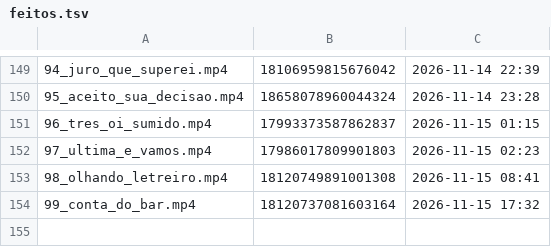
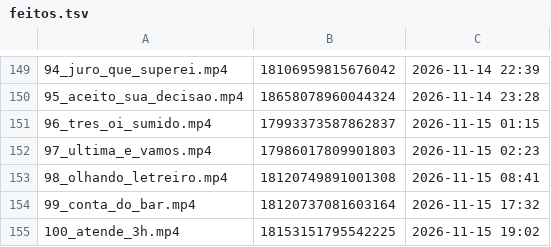
Before and after one commit to brindoapp/reels-teste, a TSV file: contas/leeleo/feitos.tsv, drawn as a sheet; only a part is shown, gaps mark what is left out.

Commit message:
postado 2026-11-15_1902

```diff
--- a/contas/leeleo/feitos.tsv
+++ b/contas/leeleo/feitos.tsv
@@ -154 +154,2 @@
 99_conta_do_bar.mp4	18120737081603164	2026-11-15 17:32
+100_atende_3h.mp4	18153151795542225	2026-11-15 19:02
```
